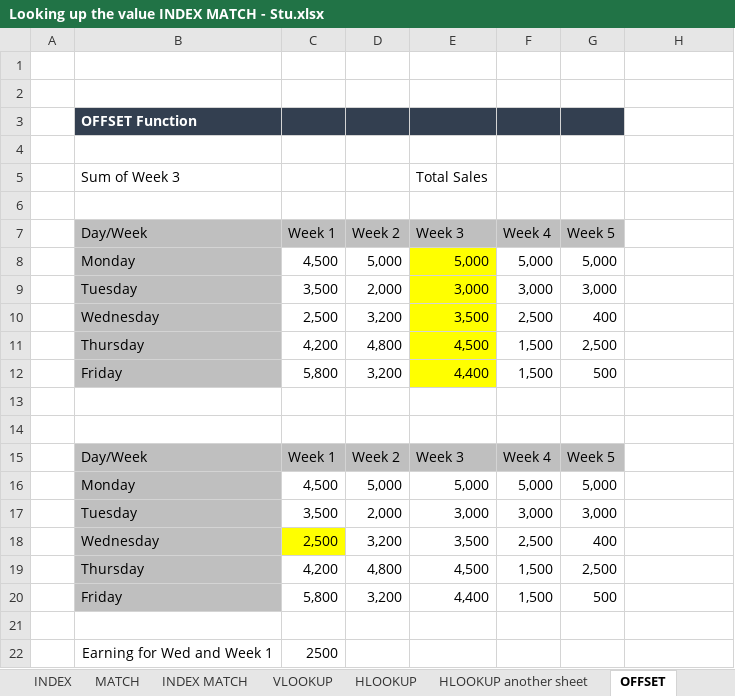
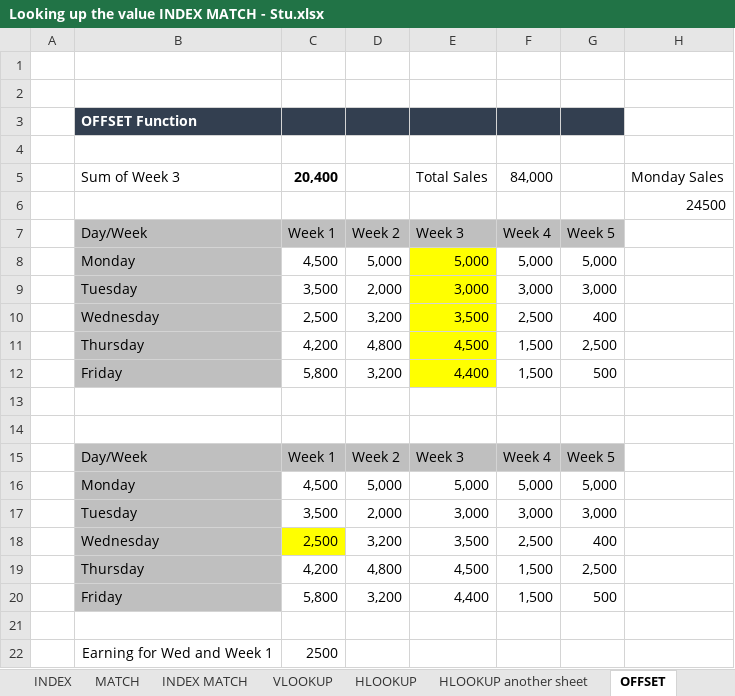
Before and after one commit to karandhakate04-byte/DmartSalesDataAnalysis, an Excel workbook: Advexcel/Looking up the value INDEX MATCH - Stu.xlsx, sheet OFFSET, drawn as a sheet; values as stored, in another font and other column widths than the file's, no borders; removed rows and columns are numbered as before the commit, all else as after; the diff names each change by its address in the sheet, - before the commit and + after, or states it on an @@ line.

```diff
--- a/Advexcel/Looking up the value INDEX MATCH - Stu.xlsx (sheet OFFSET)
+++ b/Advexcel/Looking up the value INDEX MATCH - Stu.xlsx (sheet OFFSET)
-row 5:  | Sum of Week 3 |  |  | Total Sales
-row 5: (empty)
+row 5:  | Sum of Week 3 | 20,400 |  | Total Sales | 84,000 |  | Monday Sales
+row 6:  |  |  |  |  |  |  | 24500
```
Also changed, not shown: sheet VLOOKUP, sheet MATCH, sheet HLOOKUP another sheet, sheet INDEX MATCH, sheet INDEX, charts or pictures, 4 other files.
